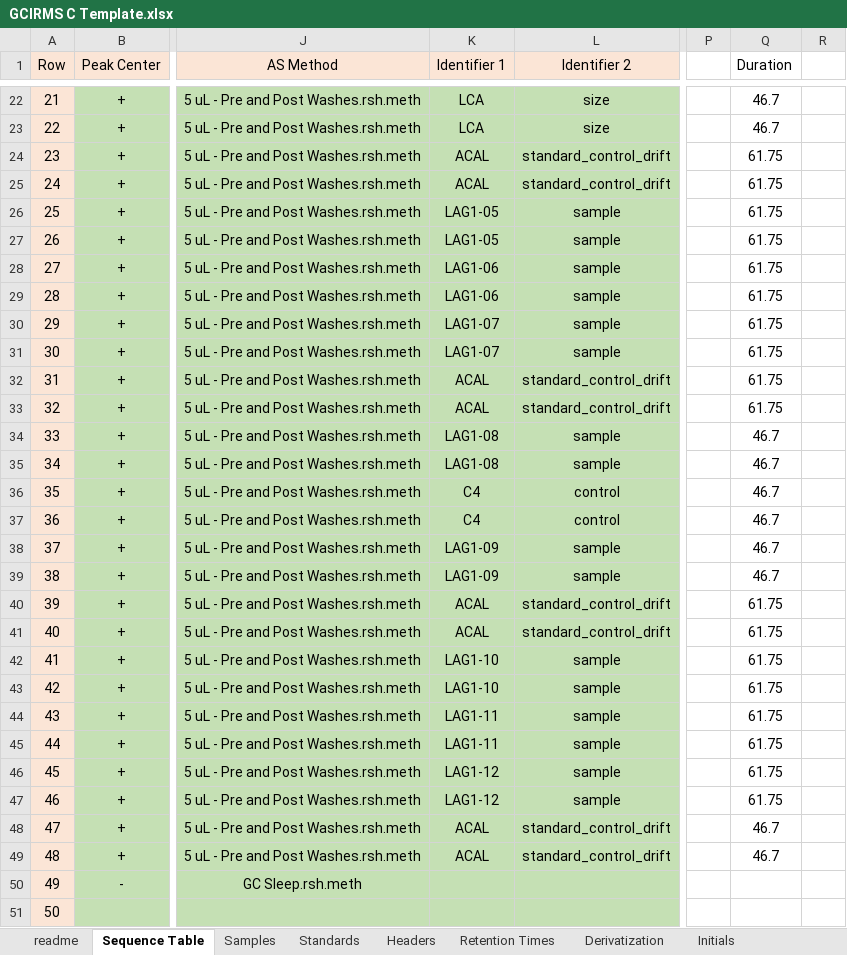
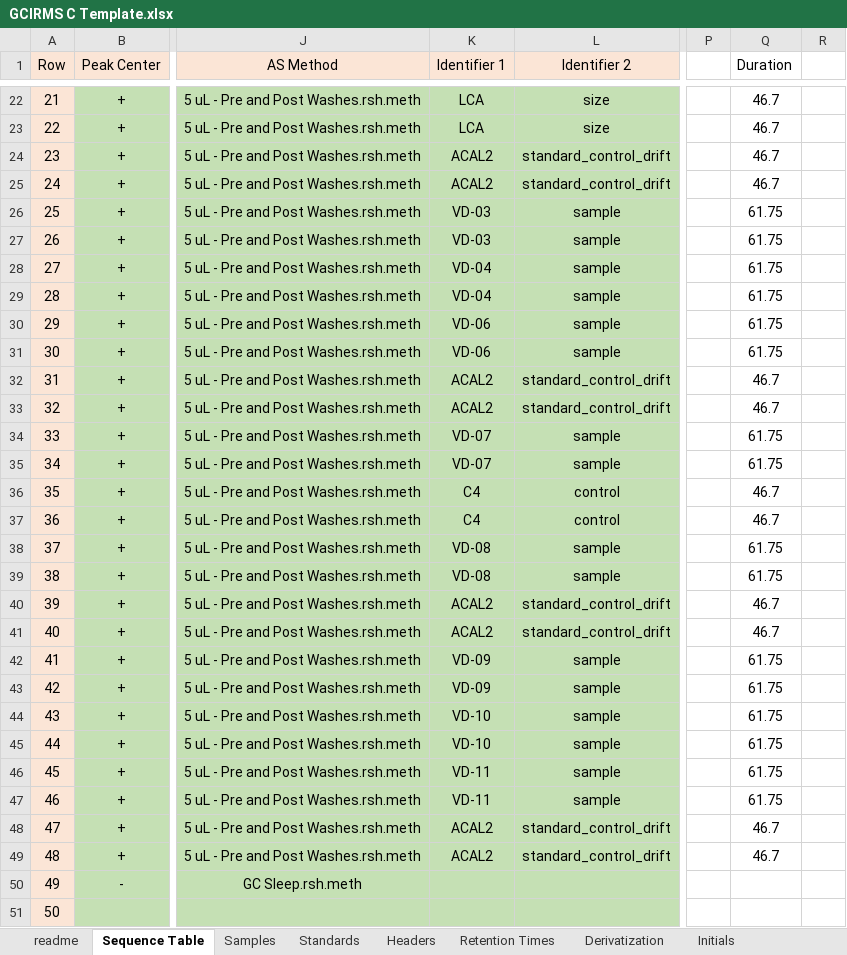
Before and after one commit to JackAHutchings/Shiny-Post-Processor, an Excel workbook: GCIRMS_d13C_Processor/GCIRMS C Template.xlsx, sheet Sequence Table, drawn as a sheet; only a part is shown, gaps mark what is left out; values as stored, in another font and other column widths than the file's, no borders; the diff covers the shown part only; the diff names each change by its address in the sheet, - before the commit and + after, or states it on an @@ line.

```diff
--- a/GCIRMS_d13C_Processor/GCIRMS C Template.xlsx (sheet Sequence Table)
+++ b/GCIRMS_d13C_Processor/GCIRMS C Template.xlsx (sheet Sequence Table)
-K24:K25 (Identifier 1): ACAL
+K24:K25 (Identifier 1): ACAL2
-Q24:Q25 (Duration): 61.75
+Q24:Q25 (Duration): 46.7
-K26:K27 (Identifier 1): LAG1-05
+K26:K27 (Identifier 1): VD-03
-K28:K29 (Identifier 1): LAG1-06
+K28:K29 (Identifier 1): VD-04
-K30:K31 (Identifier 1): LAG1-07
+K30:K31 (Identifier 1): VD-06
-K32:K33 (Identifier 1): ACAL
+K32:K33 (Identifier 1): ACAL2
-Q32:Q33 (Duration): 61.75
+Q32:Q33 (Duration): 46.7
-K34:K35 (Identifier 1): LAG1-08
+K34:K35 (Identifier 1): VD-07
-Q34:Q35 (Duration): 46.7
+Q34:Q35 (Duration): 61.75
-K38:K39 (Identifier 1): LAG1-09
+K38:K39 (Identifier 1): VD-08
-Q38:Q39 (Duration): 46.7
+Q38:Q39 (Duration): 61.75
-K40:K41 (Identifier 1): ACAL
+K40:K41 (Identifier 1): ACAL2
-Q40:Q41 (Duration): 61.75
+Q40:Q41 (Duration): 46.7
-K42:K43 (Identifier 1): LAG1-10
+K42:K43 (Identifier 1): VD-09
-K44:K45 (Identifier 1): LAG1-11
+K44:K45 (Identifier 1): VD-10
-K46:K47 (Identifier 1): LAG1-12
+K46:K47 (Identifier 1): VD-11
-K48:K49 (Identifier 1): ACAL
+K48:K49 (Identifier 1): ACAL2
```
Also changed, not shown: 22 edited cells elsewhere in this sheet, sheet Samples, sheet Standards, sheet Initials, sheet Derivatization, sheet Headers, formulas that keep their value, 4 other files.
